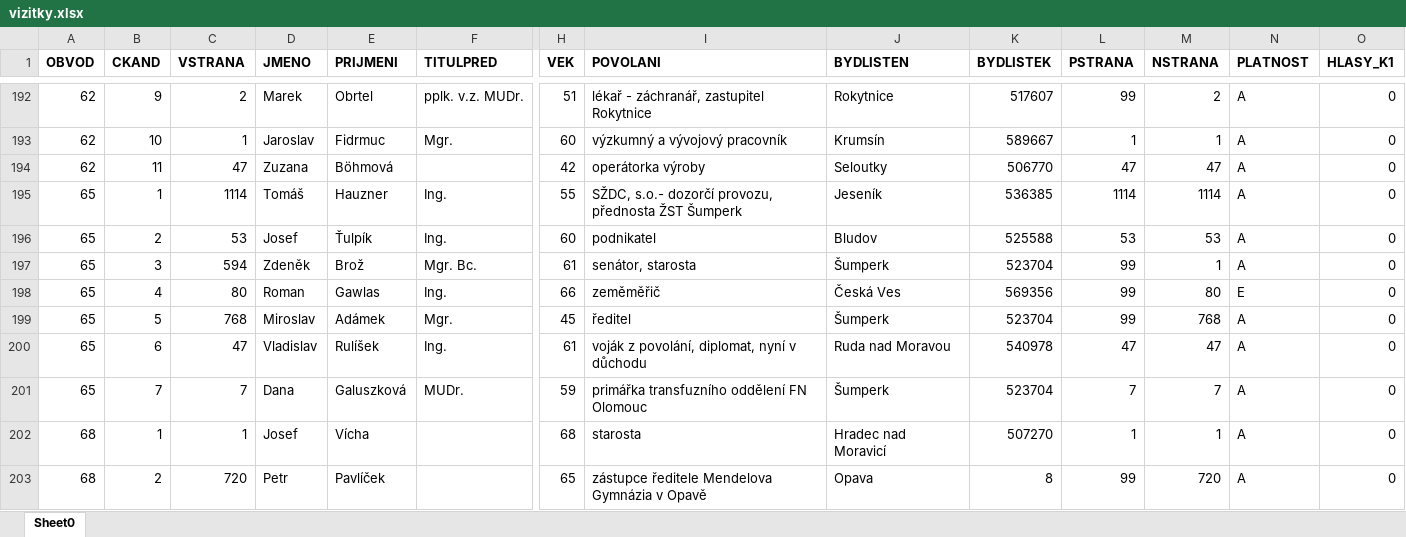
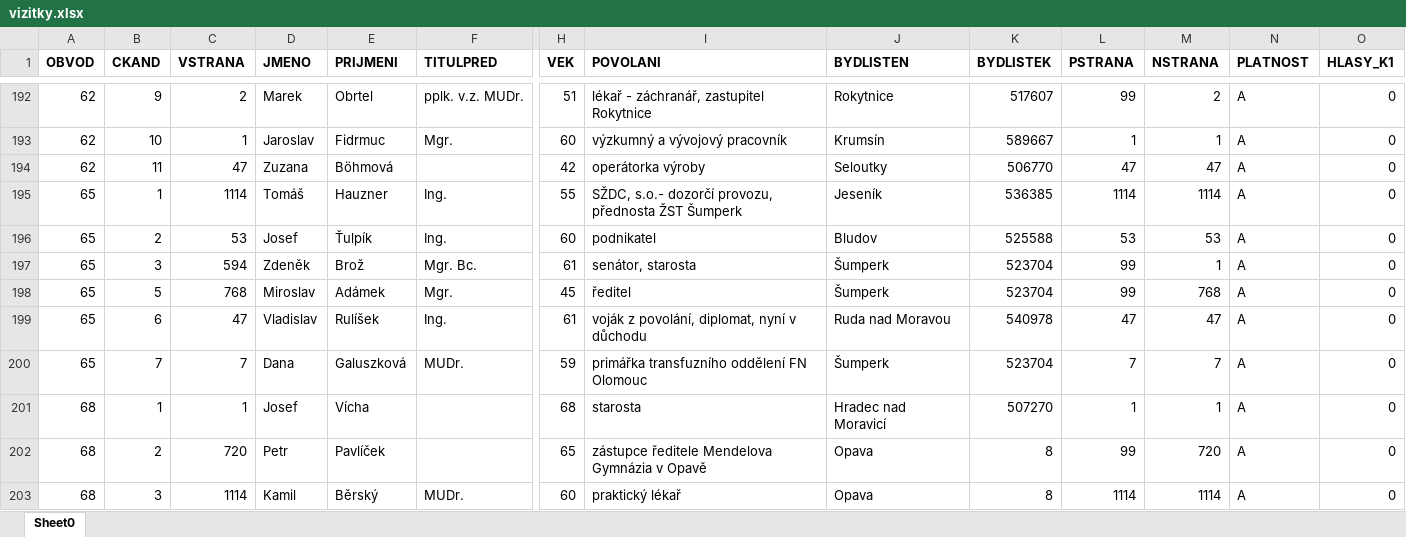
Before and after one commit to DataRozhlas/senat-vizitky-18, an Excel workbook: tools/vizitky.xlsx, sheet Sheet0, drawn as a sheet; only a part is shown, gaps mark what is left out; the shorter side is filled out with more unchanged rows; values as stored, in another font and other column widths than the file's, no borders; rows hold the shown columns only; the diff names each change by its address in the sheet, - before the commit and + after, or states it on an @@ line.

```diff
--- a/tools/vizitky.xlsx (sheet Sheet0)
+++ b/tools/vizitky.xlsx (sheet Sheet0)
-row 198: 65 | 4 | 80 | Roman | Gawlas | Ing. | 66 | zeměměřič | Česká Ves | 569356 | 99 | 80 | E | 0
```
Also changed, not shown: 4 other files.
